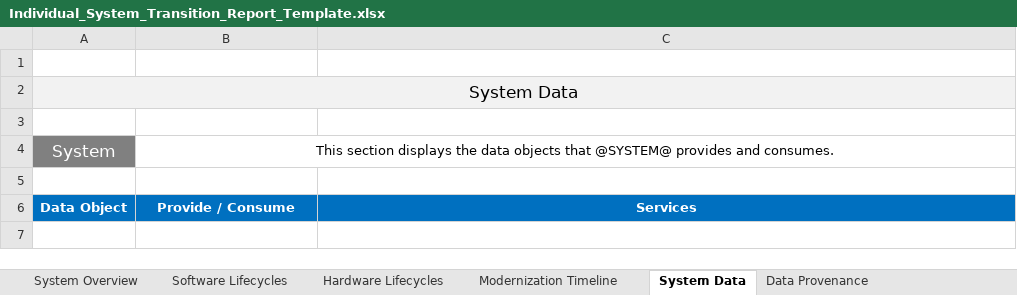
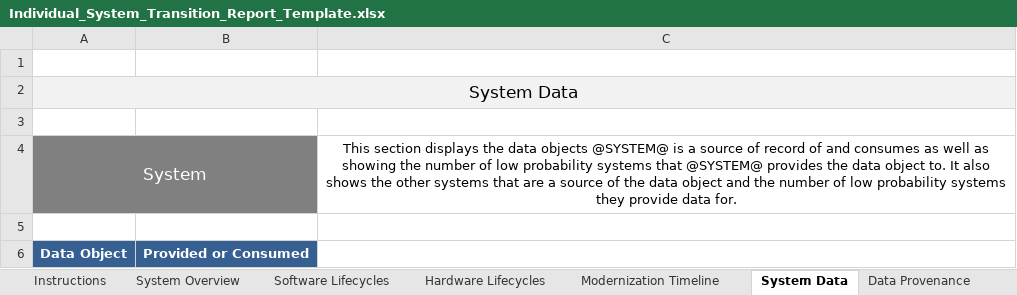
Before and after one commit to SEMOSS/Semoss, an Excel workbook: export/Reports/Individual_System_Transition_Report_Template.xlsx, sheet System Data, drawn as a sheet; values as stored, in another font and other column widths than the file's, no borders; the diff names each change by its address in the sheet, - before the commit and + after, or states it on an @@ line.

Commit message:
merged system data and system sor sheets. added info tab
git-svn-id: svn://107.170.10.188:8080/Semoss/trunk@2424 ef391c1c-ee15-45f7-b1d6-dde3d27a2169

Former-commit-id: 8198b37a7a3a743de4d984966d458f63f29234ce

```diff
--- a/export/Reports/Individual_System_Transition_Report_Template.xlsx (sheet System Data)
+++ b/export/Reports/Individual_System_Transition_Report_Template.xlsx (sheet System Data)
+sheet tab: Instructions
+A4:B4 merged
-B4: This section displays the data objects that @SYSTEM@ provides and consumes.
+B4: (empty)
-B4 fill: none
+B4 fill: #808080
-B4:C4 merged
-C4: (empty)
+C4: This section displays the data objects @SYSTEM@ is a source of record of and consumes as well as showing the number of low probability systems that @SYSTEM@ provides the data object to. It also shows the other systems that are a source of the data object and the number of low probability systems they provide data for.
-A6:B6 fill: #0070C0
+A6:B6 fill: #366092
-B6: Provide / Consume
+B6: Provided or Consumed
-C6: Services
+C6: (empty)
-C6 fill: #0070C0
+C6 fill: none
```
Also changed, not shown: sheet System Interfaces, sheet Modernization Timeline, sheet Hardware Lifecycles, sheet Software Lifecycles, sheet DHMSM Data Requirements, sheet Data Provenance, other sheet tabs.
